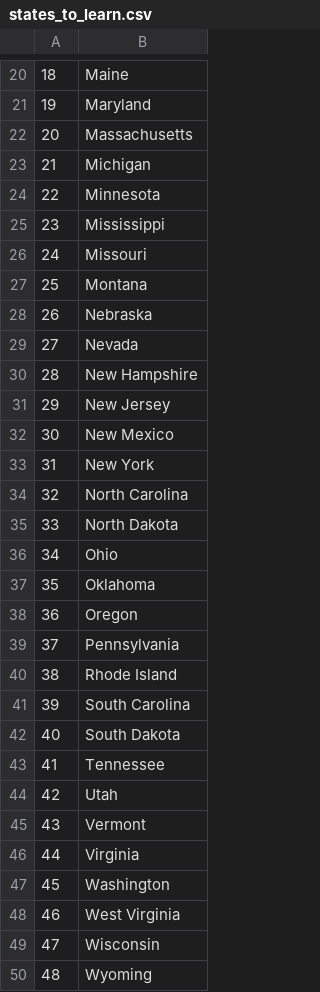
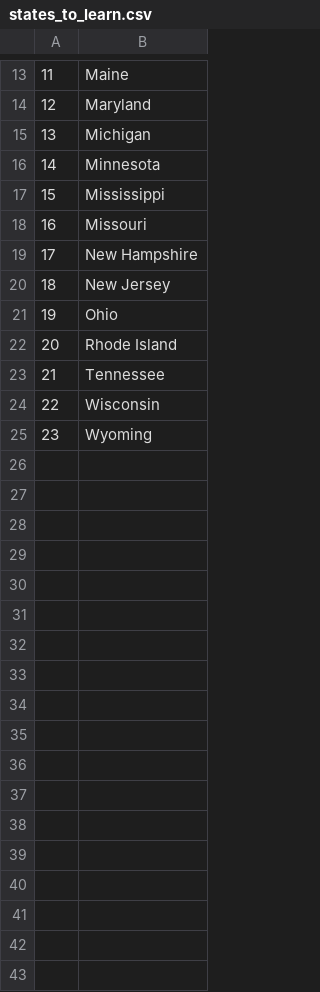
Before and after one commit to Pingu2a/Grinding, a CSV file: PyLearning/Exercices/States/states_to_learn.csv, drawn as a sheet; only a part is shown, gaps mark what is left out; the diff covers the shown part only; the diff names each change by its address in the sheet, - before the commit and + after, or states it on an @@ line.

```diff
--- a/PyLearning/Exercices/States/states_to_learn.csv
+++ b/PyLearning/Exercices/States/states_to_learn.csv
@@ column A renumbered from row 2 down @@
-row 22: 20 | Massachusetts
-row 27: 25 | Montana
-row 28: 26 | Nebraska
-row 29: 27 | Nevada
-row 32: 30 | New Mexico
-row 33: 31 | New York
-row 34: 32 | North Carolina
-row 35: 33 | North Dakota
-row 37: 35 | Oklahoma
-row 38: 36 | Oregon
-row 39: 37 | Pennsylvania
-row 41: 39 | South Carolina
-row 42: 40 | South Dakota
-row 44: 42 | Utah
-row 45: 43 | Vermont
-row 46: 44 | Virginia
-row 47: 45 | Washington
-row 48: 46 | West Virginia
```
Also changed, not shown: 7 removed rows elsewhere in this file, 1 other file.
